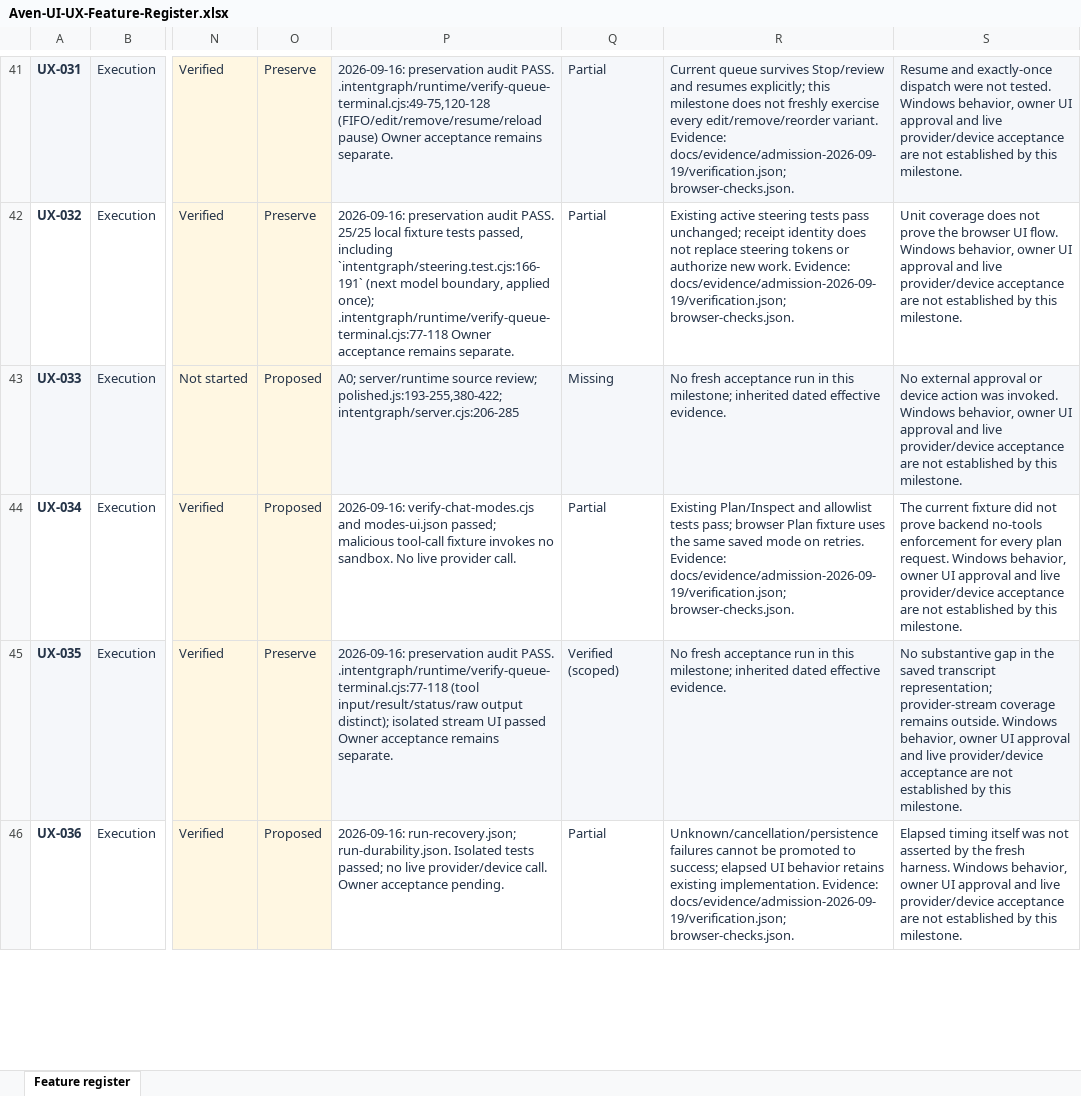
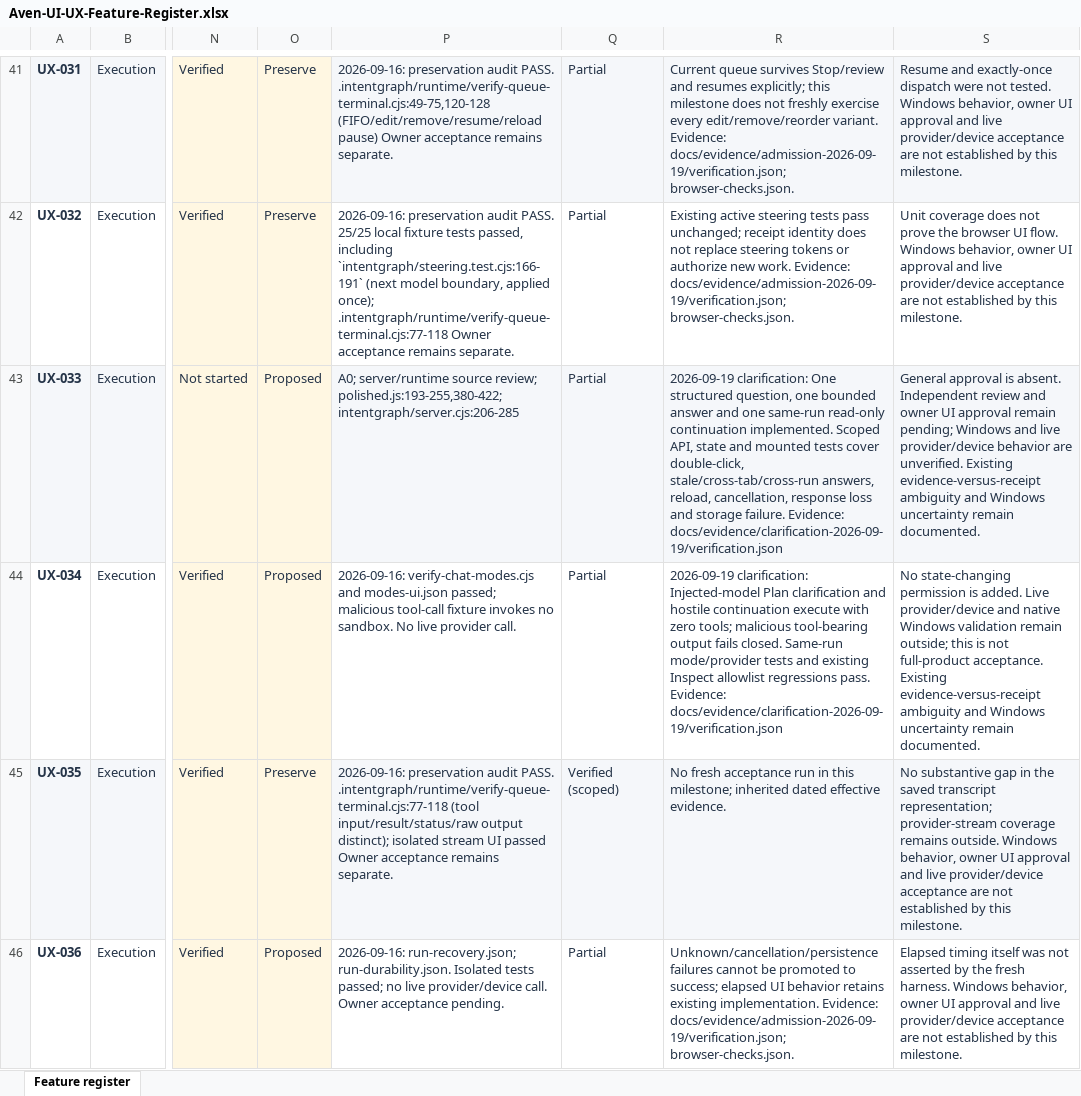
Before and after one commit to vikas53953/aven, an Excel workbook: outputs/01a0a3bc-a376-74e1-8d48-e4029c2cb5a2/Aven-UI-UX-Feature-Register.xlsx, sheet Feature register, drawn as a sheet; only a part is shown, gaps mark what is left out; values as stored, in another font and other column widths than the file's, no borders; conditional formats and table styles not drawn; the diff covers the shown part only; the diff names each change by its address in the sheet, - before the commit and + after, or states it on an @@ line.

```diff
--- a/outputs/01a0a3bc-a376-74e1-8d48-e4029c2cb5a2/Aven-UI-UX-Feature-Register.xlsx (sheet Feature register)
+++ b/outputs/01a0a3bc-a376-74e1-8d48-e4029c2cb5a2/Aven-UI-UX-Feature-Register.xlsx (sheet Feature register)
-Q43: Missing
+Q43: Partial
-R43: No fresh acceptance run in this milestone; inherited dated effective evidence.
+R43: 2026-09-19 clarification: One structured question, one bounded answer and one same-run read-only continuation implemented. Scoped API, state and mounted tests cover double-click, stale/cross-tab/cross-run answers, reload, cancellation, response loss and storage failure. Evidence: docs/evidence/clarification-2026-09-19/verification.json
-S43: No external approval or device action was invoked. Windows behavior, owner UI approval and live provider/device acceptance are not established by this milestone.
+S43: General approval is absent. Independent review and owner UI approval remain pending; Windows and live provider/device behavior are unverified. Existing evidence-versus-receipt ambiguity and Windows uncertainty remain documented.
-R44: Existing Plan/Inspect and allowlist tests pass; browser Plan fixture uses the same saved mode on retries. Evidence: docs/evidence/admission-2026-09-19/verification.json; browser-checks.json.
+R44: 2026-09-19 clarification: Injected-model Plan clarification and hostile continuation execute with zero tools; malicious tool-bearing output fails closed. Same-run mode/provider tests and existing Inspect allowlist regressions pass. Evidence: docs/evidence/clarification-2026-09-19/verification.json
-S44: The current fixture did not prove backend no-tools enforcement for every plan request. Windows behavior, owner UI approval and live provider/device acceptance are not established by this milestone.
+S44: No state-changing permission is added. Live provider/device and native Windows validation remain outside; this is not full-product acceptance. Existing evidence-versus-receipt ambiguity and Windows uncertainty remain documented.
```
Also changed, not shown: 2 edited cells elsewhere in this sheet, 55 other files.
